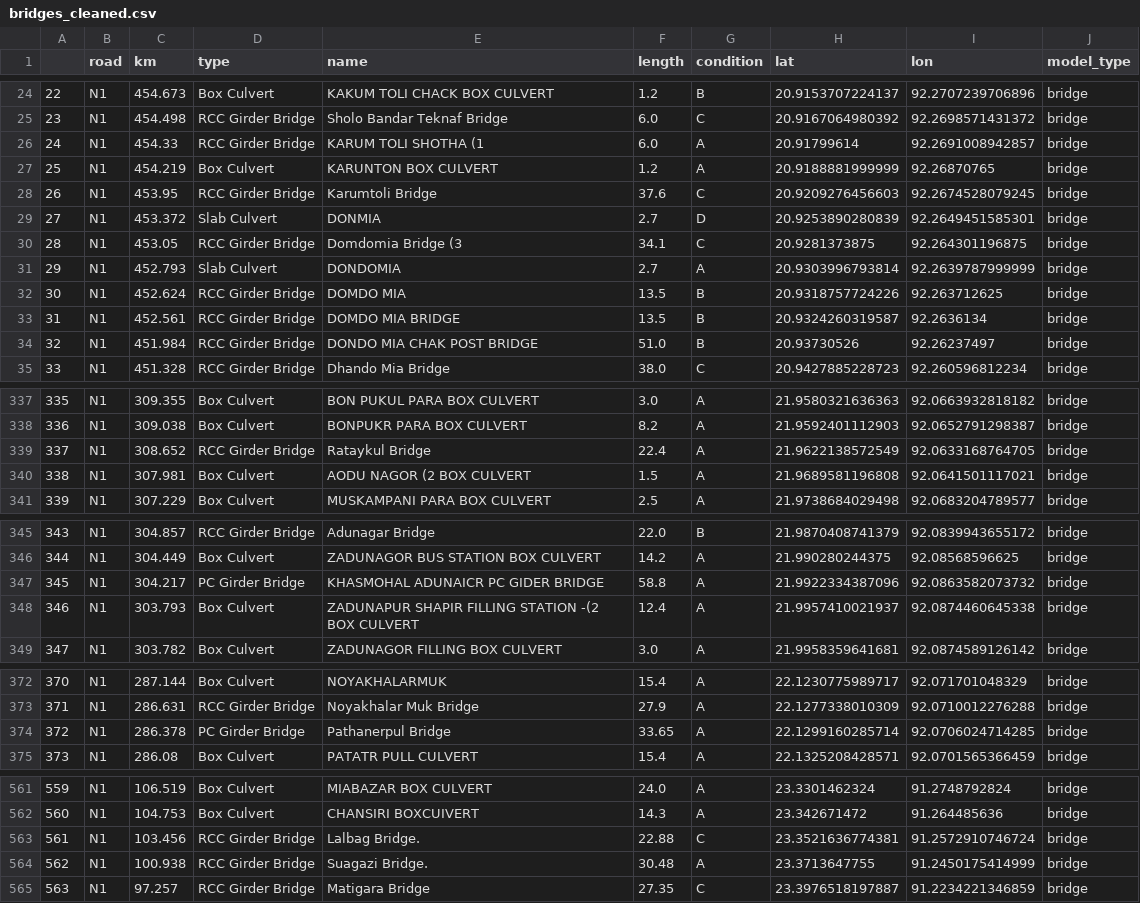
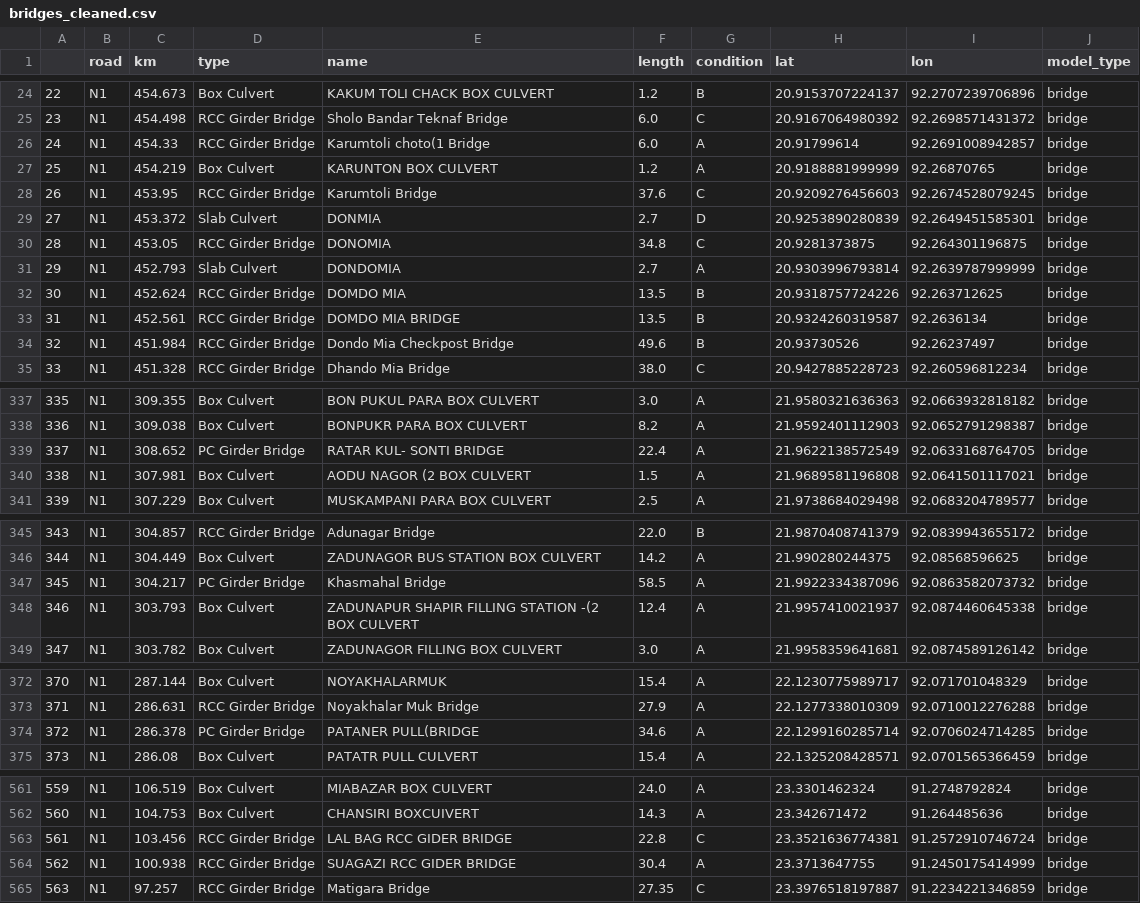
Before and after one commit to mlmoleman/EPA133a-Lab, a CSV file: EPA133a-G07-A2/data/bridges_cleaned.csv, drawn as a sheet; only a part is shown, gaps mark what is left out; the diff covers the shown part only; the diff names each change by its address in the sheet, - before the commit and + after, or states it on an @@ line.

```diff
--- a/EPA133a-G07-A2/data/bridges_cleaned.csv
+++ b/EPA133a-G07-A2/data/bridges_cleaned.csv
-E26 (name): KARUM TOLI SHOTHA (1
+E26 (name): Karumtoli choto(1 Bridge
-E30 (name): Domdomia Bridge (3
+E30 (name): DONOMIA
-F30 (length): 34.1
+F30 (length): 34.8
-E34 (name): DONDO MIA CHAK POST BRIDGE
+E34 (name): Dondo Mia Checkpost Bridge
-F34 (length): 51.0
+F34 (length): 49.6
-D339 (type): RCC Girder Bridge
+D339 (type): PC Girder Bridge
-E339 (name): Rataykul Bridge
+E339 (name): RATAR KUL- SONTI BRIDGE
-E347 (name): KHASMOHAL ADUNAICR PC GIDER BRIDGE
+E347 (name): Khasmahal Bridge
-F347 (length): 58.8
+F347 (length): 58.5
-E374 (name): Pathanerpul Bridge
+E374 (name): PATANER PULL(BRIDGE
-F374 (length): 33.65
+F374 (length): 34.6
@@ column A renumbered from row 403 down @@
-E563 (name): Lalbag Bridge.
+E563 (name): LAL BAG RCC GIDER BRIDGE
-F563 (length): 22.88
+F563 (length): 22.8
-E564 (name): Suagazi Bridge.
+E564 (name): SUAGAZI RCC GIDER BRIDGE
-F564 (length): 30.48
+F564 (length): 30.4
```
Also changed, not shown: 4 added rows, 6 removed rows, 3 moved rows and 8 edited cells elsewhere in this file, 1 other file.
